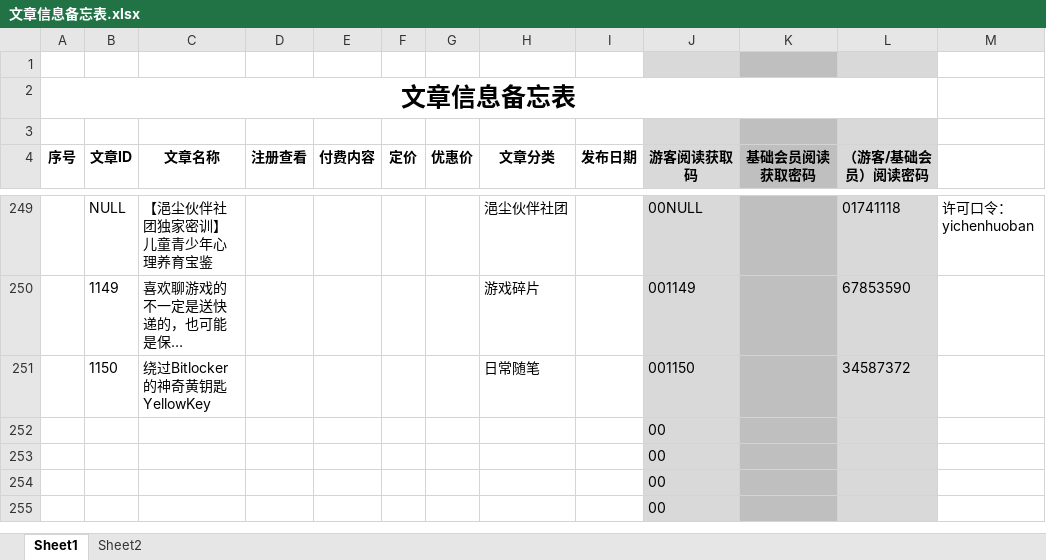
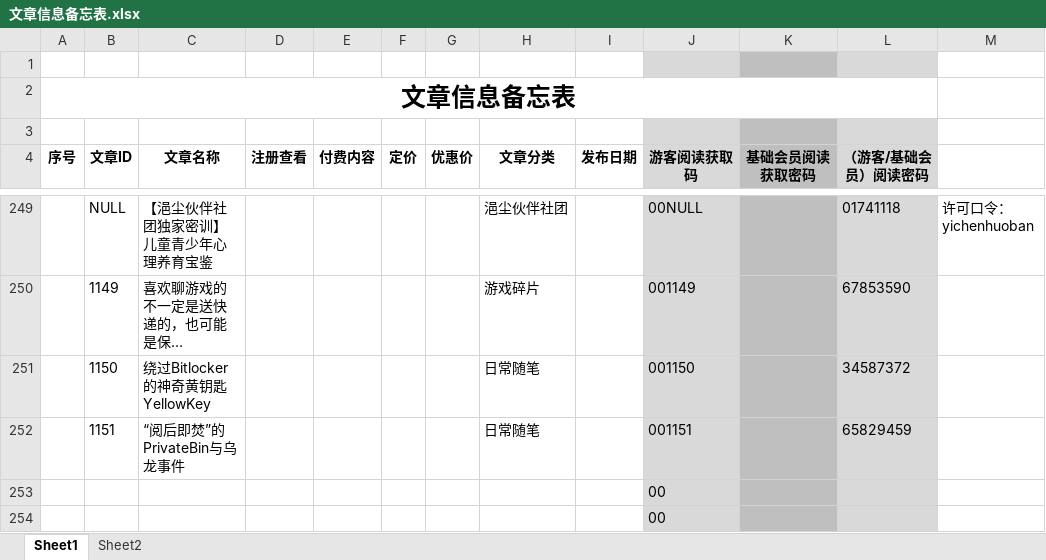
Before and after one commit to panxibei/writing, an Excel workbook: 11_付费课程/99.资料/文章信息备忘表.xlsx, sheet Sheet1, drawn as a sheet; only a part is shown, gaps mark what is left out; the shorter side is filled out with more unchanged rows; long unchanged cells end in …; values as stored, in another font and other column widths than the file's, no borders; conditional formats not drawn; removed rows and columns are numbered as before the commit, all else as after; the diff names each change by its address in the sheet, - before the commit and + after, or states it on an @@ line.

```diff
--- a/11_付费课程/99.资料/文章信息备忘表.xlsx (sheet Sheet1)
+++ b/11_付费课程/99.资料/文章信息备忘表.xlsx (sheet Sheet1)
-row 252:  |  |  |  |  |  |  |  |  | 00
+row 252:  | 1151 | “阅后即焚”的PrivateBin与乌龙事件 |  |  |  |  | 日常随笔 |  | 001151 |  | 65829459
```
Also changed, not shown: 2 other files.
